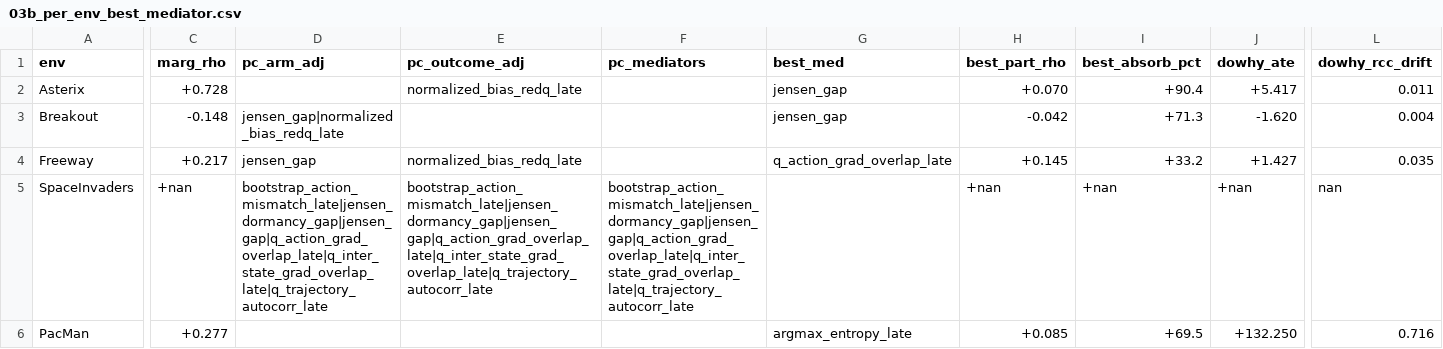
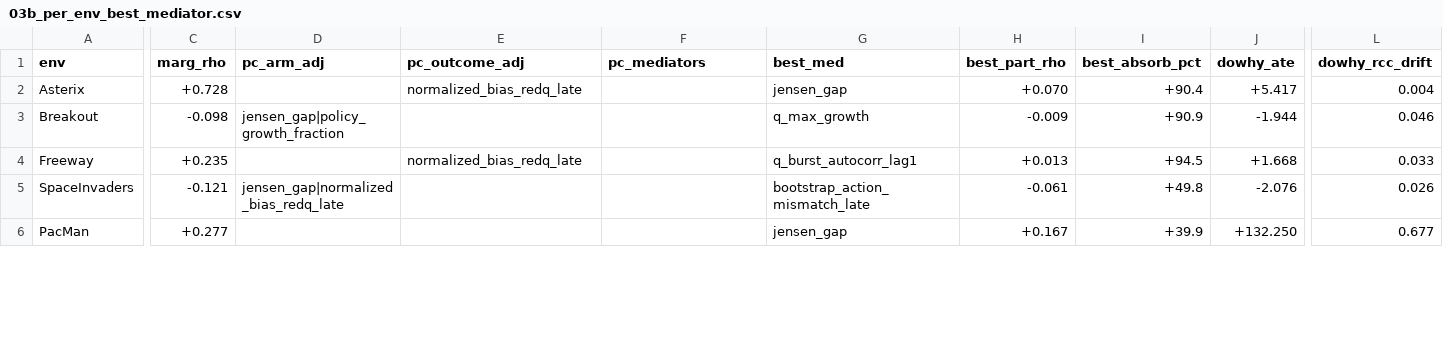
Before and after one commit to rnilva/corroborate, a CSV file: papers/g099_mediation/figures/03b_per_env_best_mediator.csv, drawn as a sheet; only a part is shown, gaps mark what is left out; the diff covers the shown part only; the diff names each change by its address in the sheet, - before the commit and + after, or states it on an @@ line.

Commit message:
papers/g099_mediation: regen L1-L5 figures on finalized all-canonical cache
run_all.sh against the 650-cell 11/12-canonical cache (Breakout/Freeway
n=20 via ckpt-reeval, Snake 3M, Asterix n=20, SI n=1, 6 MLP n=20;
PacMan legacy hold). All layers + companions regenerate clean.

Substantive shifts from the canonical-corpus swap:
- L1 MECH: DDQN reduces bias at all envs except Snake (d=+0.18 — D's
  mean jens 6.32 > V's 4.74 at 3M; heavy-tail, matches the earlier
  snake-3M regime finding). Breakout d=-7.0, Freeway d=-1.1.
- L2 OUTCOME: Breakout/Freeway now n_eps=20 → tighter SE; effects
  small (Breakout d_late=-0.27, Freeway +0.21, Snake ~null).
- L5 DYNAMIC: 11 SIGN_FLIP + 1 WEAK_TV; Snake now 150 bursts.

```diff
--- a/papers/g099_mediation/figures/03b_per_env_best_mediator.csv
+++ b/papers/g099_mediation/figures/03b_per_env_best_mediator.csv
-L2 (dowhy_rcc_drift): 0.011
+L2 (dowhy_rcc_drift): 0.004
-C3 (marg_rho): -0.148
+C3 (marg_rho): -0.098
-D3 (pc_arm_adj): jensen_gap|normalized_bias_redq_late
+D3 (pc_arm_adj): jensen_gap|policy_growth_fraction
-G3 (best_med): jensen_gap
+G3 (best_med): q_max_growth
-H3 (best_part_rho): -0.042
+H3 (best_part_rho): -0.009
-I3 (best_absorb_pct): +71.3
+I3 (best_absorb_pct): +90.9
-J3 (dowhy_ate): -1.620
+J3 (dowhy_ate): -1.944
-L3 (dowhy_rcc_drift): 0.004
+L3 (dowhy_rcc_drift): 0.046
-C4 (marg_rho): +0.217
+C4 (marg_rho): +0.235
-D4 (pc_arm_adj): jensen_gap
+D4 (pc_arm_adj): (empty)
-G4 (best_med): q_action_grad_overlap_late
+G4 (best_med): q_burst_autocorr_lag1
-H4 (best_part_rho): +0.145
+H4 (best_part_rho): +0.013
-I4 (best_absorb_pct): +33.2
+I4 (best_absorb_pct): +94.5
-J4 (dowhy_ate): +1.427
+J4 (dowhy_ate): +1.668
-L4 (dowhy_rcc_drift): 0.035
+L4 (dowhy_rcc_drift): 0.033
-C5 (marg_rho): +nan
+C5 (marg_rho): -0.121
-D5 (pc_arm_adj): bootstrap_action_mismatch_late|jensen_dormancy_gap|jensen_gap|q_action_grad_overlap_late|q_inter_state_grad_overlap_late|q_trajectory_autocorr_late
+D5 (pc_arm_adj): jensen_gap|normalized_bias_redq_late
-E5 (pc_outcome_adj): bootstrap_action_mismatch_late|jensen_dormancy_gap|jensen_gap|q_action_grad_overlap_late|q_inter_state_grad_overlap_late|q_trajectory_autocorr_late
+E5 (pc_outcome_adj): (empty)
-F5 (pc_mediators): bootstrap_action_mismatch_late|jensen_dormancy_gap|jensen_gap|q_action_grad_overlap_late|q_inter_state_grad_overlap_late|q_trajectory_autocorr_late
+F5 (pc_mediators): (empty)
-G5 (best_med): (empty)
+G5 (best_med): bootstrap_action_mismatch_late
-H5 (best_part_rho): +nan
+H5 (best_part_rho): -0.061
-I5 (best_absorb_pct): +nan
+I5 (best_absorb_pct): +49.8
-J5 (dowhy_ate): +nan
+J5 (dowhy_ate): -2.076
-L5 (dowhy_rcc_drift): nan
+L5 (dowhy_rcc_drift): 0.026
-G6 (best_med): argmax_entropy_late
+G6 (best_med): jensen_gap
-H6 (best_part_rho): +0.085
+H6 (best_part_rho): +0.167
-I6 (best_absorb_pct): +69.5
+I6 (best_absorb_pct): +39.9
-L6 (dowhy_rcc_drift): 0.716
+L6 (dowhy_rcc_drift): 0.677
```
Also changed, not shown: 43 edited cells elsewhere in this file, papers/g099_mediation/figures/01_mech_per_env.csv, papers/g099_mediation/figures/02_outcome_per_env.csv, 10 other files.
